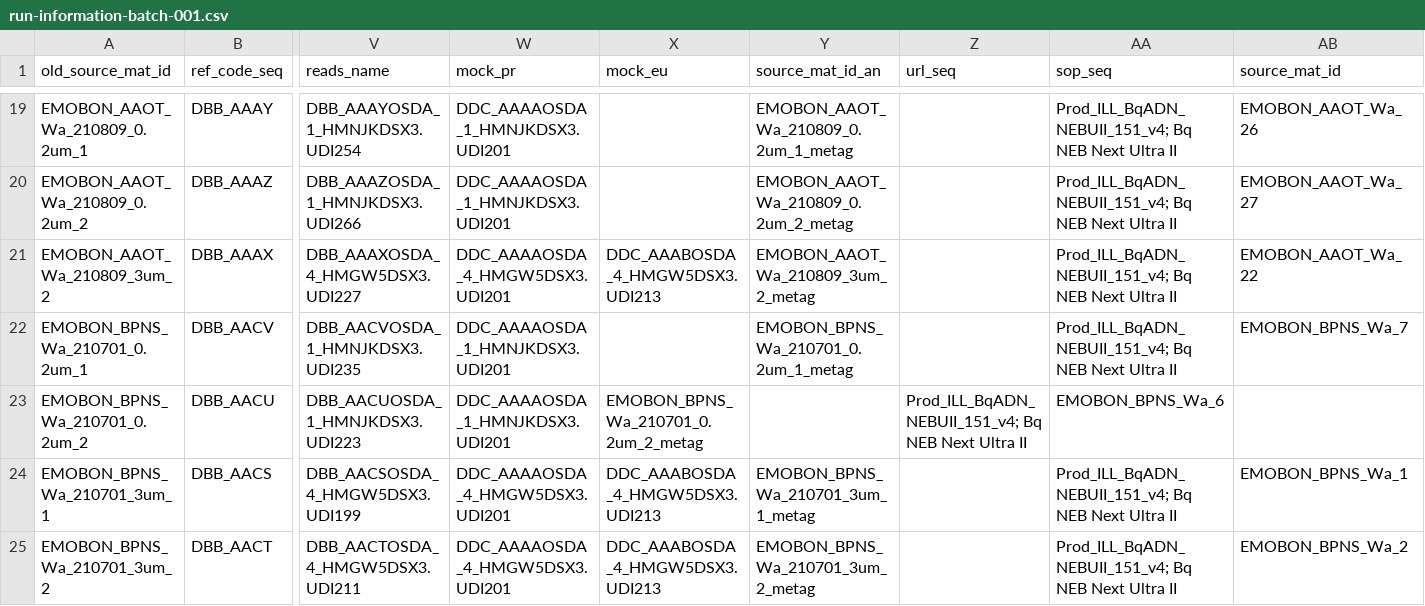
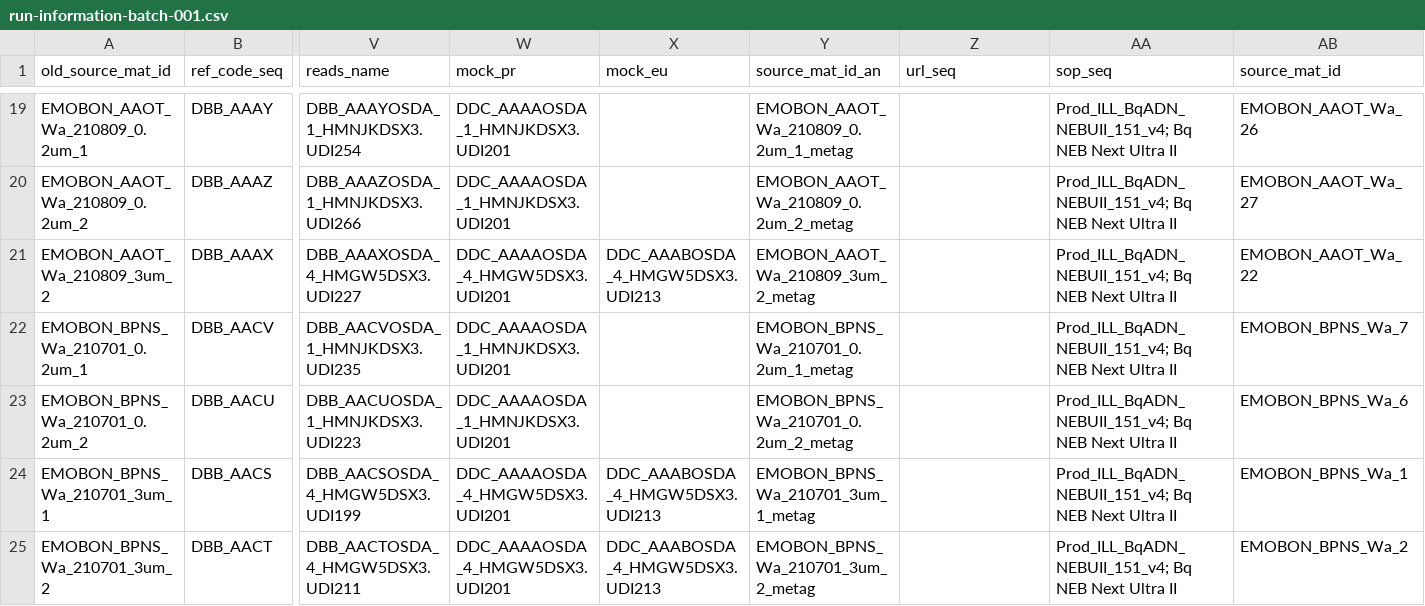
Before and after one commit to emo-bon/sequencing-crate, a CSV file: shipment/batch-001/run-information-batch-001.csv, drawn as a sheet; only a part is shown, gaps mark what is left out; the diff names each change by its address in the sheet, - before the commit and + after, or states it on an @@ line.

Commit message:
Update run-information-batch-001.csv
Correct line 23

```diff
--- a/shipment/batch-001/run-information-batch-001.csv
+++ b/shipment/batch-001/run-information-batch-001.csv
-X23 (mock_eu): EMOBON_BPNS_Wa_210701_0.2um_2_metag
+X23 (mock_eu): (empty)
-Y23 (source_mat_id_an): (empty)
+Y23 (source_mat_id_an): EMOBON_BPNS_Wa_210701_0.2um_2_metag
-Z23 (url_seq): Prod_ILL_BqADN_NEBUII_151_v4; Bq NEB Next Ultra II
+Z23 (url_seq): (empty)
-AA23 (sop_seq): EMOBON_BPNS_Wa_6
+AA23 (sop_seq): Prod_ILL_BqADN_NEBUII_151_v4; Bq NEB Next Ultra II
-AB23 (source_mat_id): (empty)
+AB23 (source_mat_id): EMOBON_BPNS_Wa_6
```
